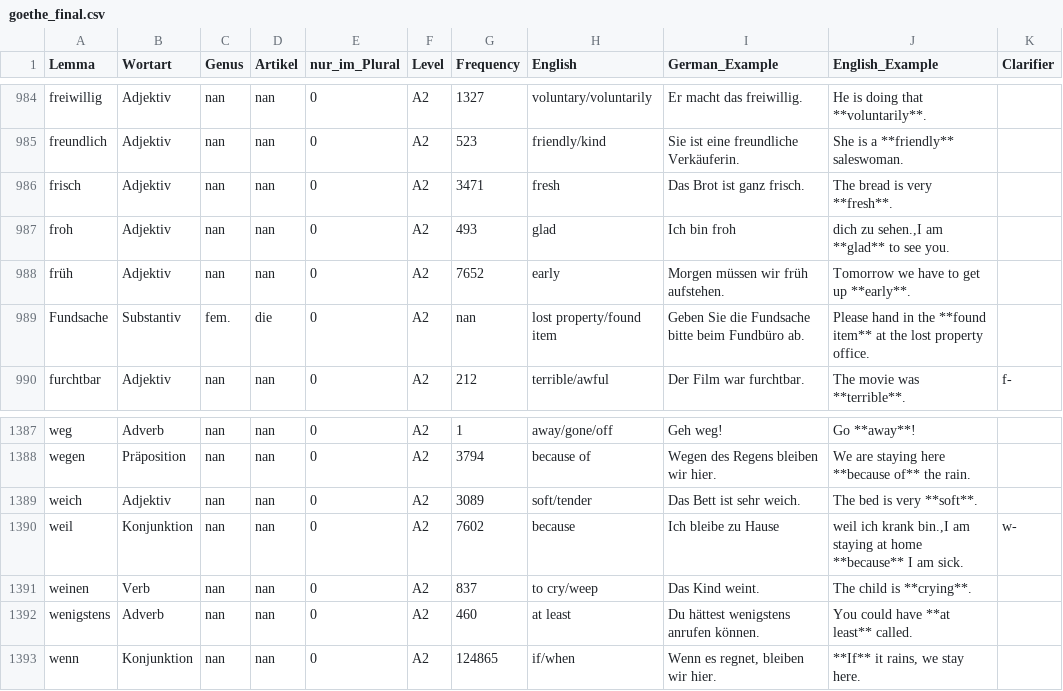
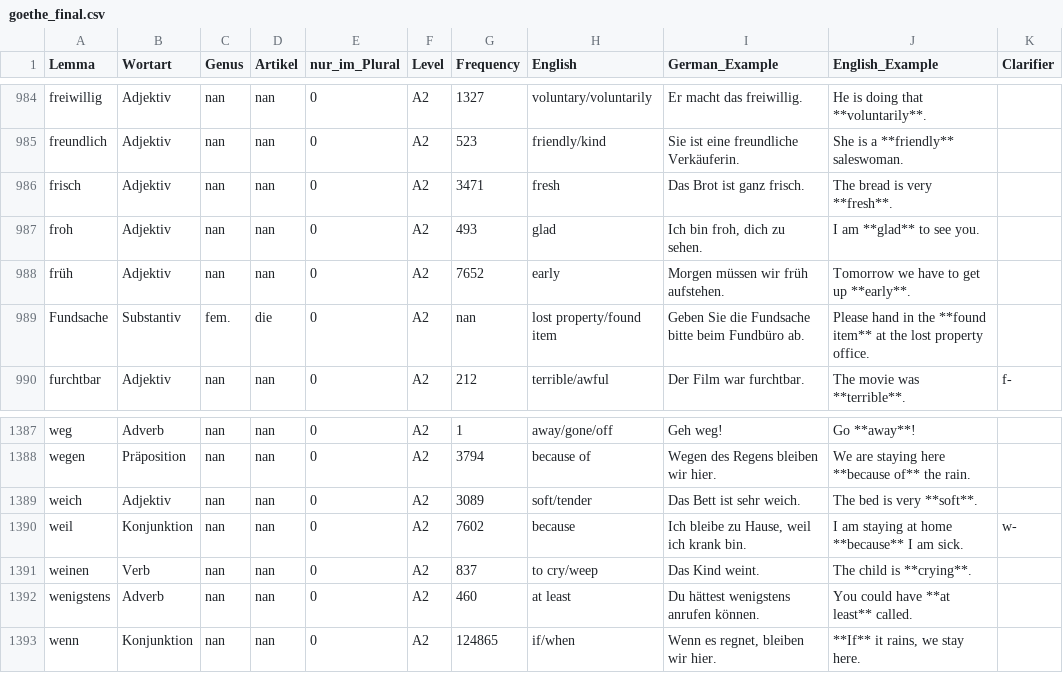
Before and after one commit to hieuristic/flashrecall, a CSV file: goethe_final.csv, drawn as a sheet; only a part is shown, gaps mark what is left out.

```diff
--- a/goethe_final.csv
+++ b/goethe_final.csv
@@ -986,3 +986,3 @@ freundlich;Adjektiv;nan;nan;0;A2;523;friendly/kind;Sie ist eine freundliche Verk
 frisch;Adjektiv;nan;nan;0;A2;3471;fresh;Das Brot ist ganz frisch.;The bread is very **fresh**.;
-froh;Adjektiv;nan;nan;0;A2;493;glad;Ich bin froh; dich zu sehen.,I am **glad** to see you.;
+froh;Adjektiv;nan;nan;0;A2;493;glad;Ich bin froh, dich zu sehen.;I am **glad** to see you.;
 früh;Adjektiv;nan;nan;0;A2;7652;early;Morgen müssen wir früh aufstehen.;Tomorrow we have to get up **early**.;
@@ -1389,3 +1389,3 @@ wegen;Präposition;nan;nan;0;A2;3794;because of;Wegen des Regens bleiben wir hie
 weich;Adjektiv;nan;nan;0;A2;3089;soft/tender;Das Bett ist sehr weich.;The bed is very **soft**.;
-weil;Konjunktion;nan;nan;0;A2;7602;because;Ich bleibe zu Hause; weil ich krank bin.,I am staying at home **because** I am sick.;w-
+weil;Konjunktion;nan;nan;0;A2;7602;because;Ich bleibe zu Hause, weil ich krank bin.;I am staying at home **because** I am sick.;w-
 weinen;Verb;nan;nan;0;A2;837;to cry/weep;Das Kind weint.;The child is **crying**.;
```
Also changed, not shown: 1 other file.
